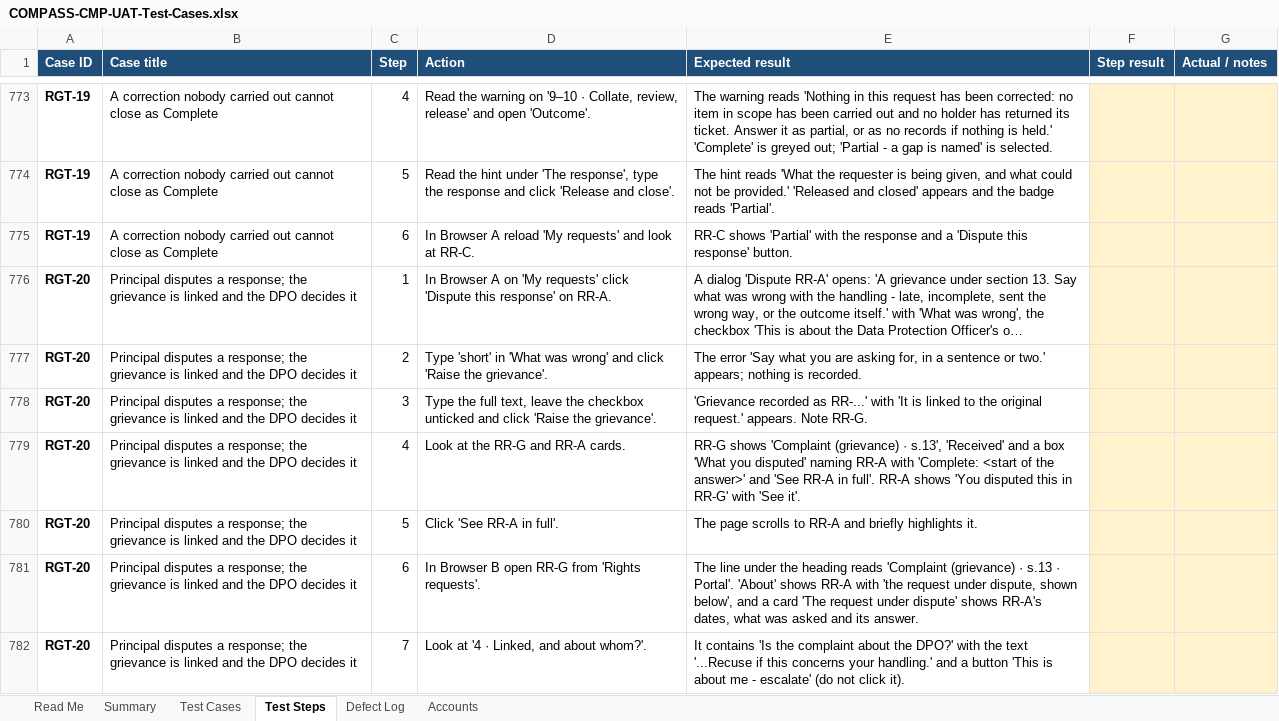
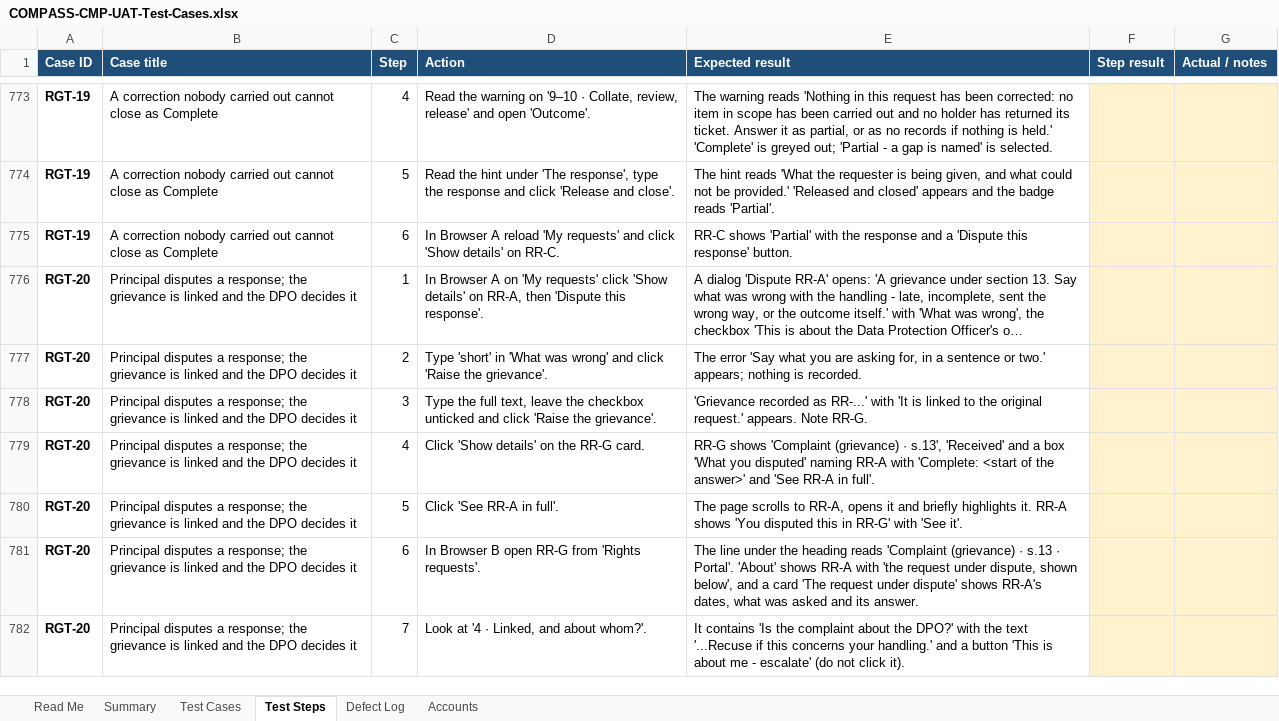
Before and after one commit to pranaldongare/COMPASS_CMP, an Excel workbook: docs/uat/COMPASS-CMP-UAT-Test-Cases.xlsx, sheet Test Steps, drawn as a sheet; only a part is shown, gaps mark what is left out; long unchanged cells end in …; values as stored, in another font and other column widths than the file's, no borders; conditional formats not drawn; the diff covers the shown part only; the diff names each change by its address in the sheet, - before the commit and + after, or states it on an @@ line.

```diff
--- a/docs/uat/COMPASS-CMP-UAT-Test-Cases.xlsx (sheet Test Steps)
+++ b/docs/uat/COMPASS-CMP-UAT-Test-Cases.xlsx (sheet Test Steps)
-D775 (Action): …requests' and look at RR-C.
+D775 (Action): …requests' and click 'Show details' on RR-C.
-D776 (Action): …requests' click 'Dispute this response' on RR-A.
+D776 (Action): …requests' click 'Show details' on RR-A, then 'Dispute this response'.
-D779 (Action): Look at the RR-G and RR-A cards.
+D779 (Action): Click 'Show details' on the RR-G card.
-E779 (Expected result): …in full'. RR-A shows 'You disputed this in RR-G' with 'See it'.
+E779 (Expected result): …in full'.
-E780 (Expected result): …scrolls to RR-A and briefly highlights it.
+E780 (Expected result): …scrolls to RR-A, opens it and briefly highlights it. RR-A shows 'You disputed this in RR-G' with 'See it'.
```
Also changed, not shown: 49 edited cells elsewhere in this sheet, sheet Test Cases, sheet Read Me, 15 other files.
